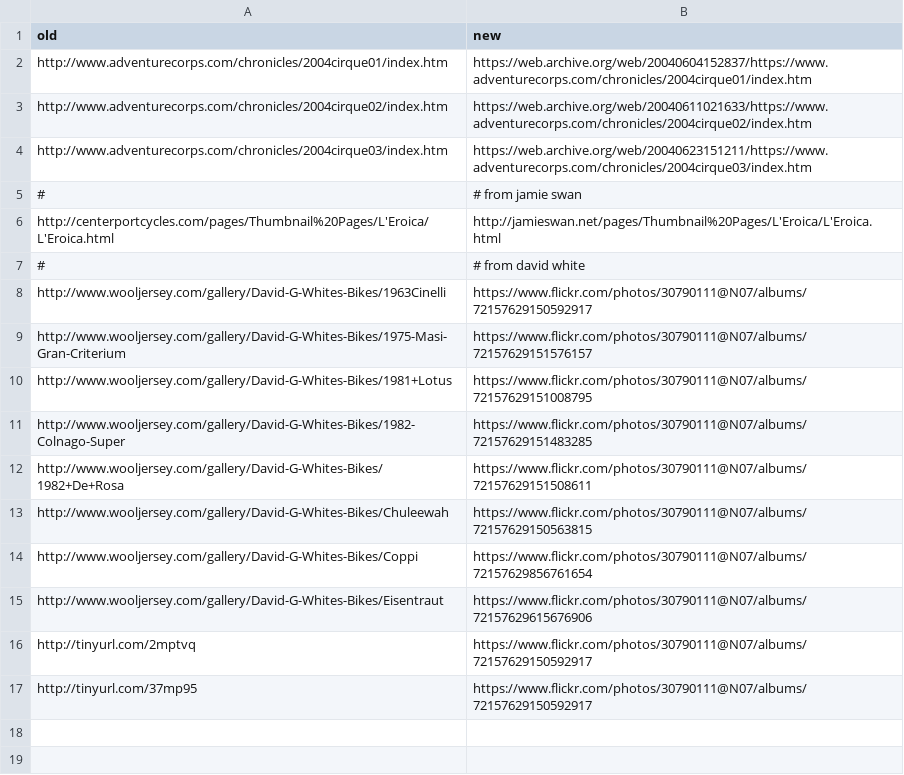
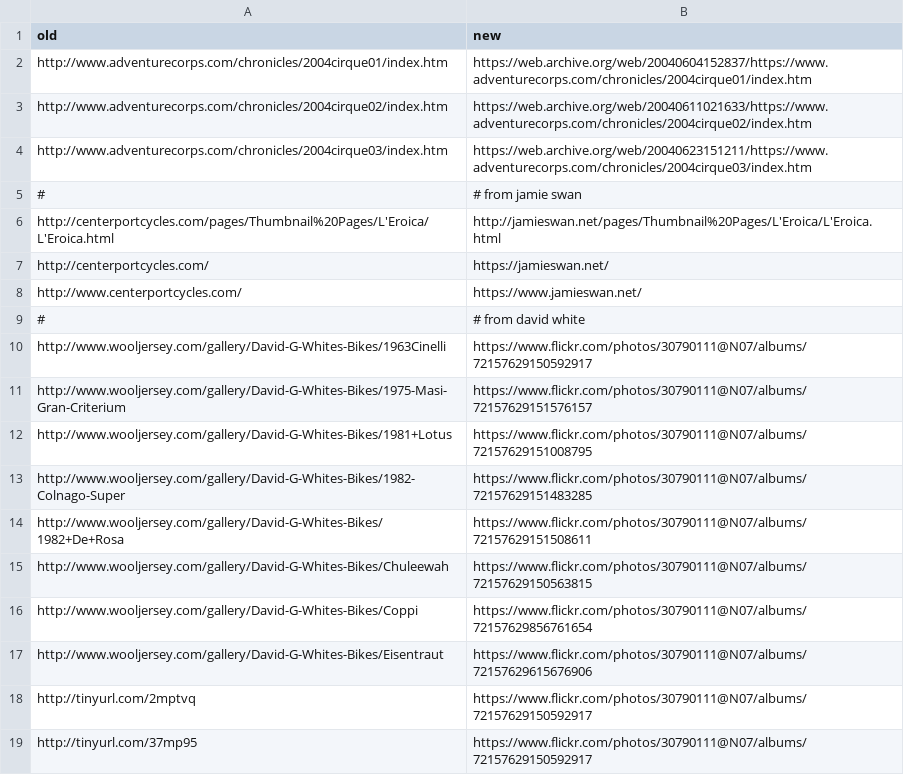
Before and after one commit to smontanaro/smontanaro-net, a CSV file: urlmap.csv, drawn as a sheet.

Commit message:
map jamie swan's website

```diff
--- a/urlmap.csv
+++ b/urlmap.csv
@@ -6,2 +6,4 @@ http://www.adventurecorps.com/chronicles/2004cirque03/index.htm,https://web.arch
 http://centerportcycles.com/pages/Thumbnail%20Pages/L'Eroica/L'Eroica.html,http://jamieswan.net/pages/Thumbnail%20Pages/L'Eroica/L'Eroica.html
+http://centerportcycles.com/,https://jamieswan.net/
+http://www.centerportcycles.com/,https://www.jamieswan.net/
 #,# from david white
```
